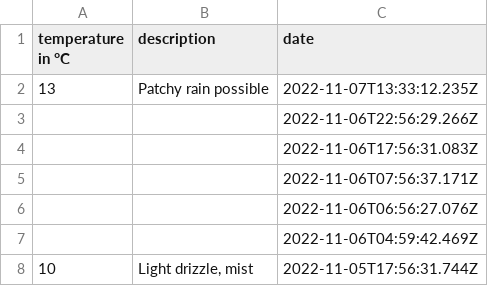
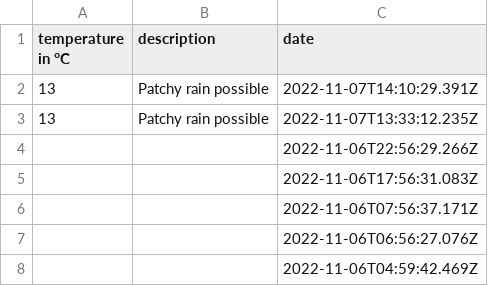
Before and after one commit to 102/belgrade-weather, a CSV file: history.csv, drawn as a sheet; only a part is shown; the shorter side is filled out with more unchanged rows.

Commit message:
Flat: latest data (2022-11-07T14:10:29.490Z) {   "date": "2022-11-07T14:10:29.490Z",   "files": [     {       "name": "history.csv",       "deltaBytes": 50,       "source": "https://goweather.herokuapp.com/weather/belgrade"     }   ] }

```diff
--- a/history.csv
+++ b/history.csv
@@ -1,2 +1,3 @@
 temperature in °C,description,date
+13,Patchy rain possible,2022-11-07T14:10:29.391Z
 13,Patchy rain possible,2022-11-07T13:33:12.235Z
```
